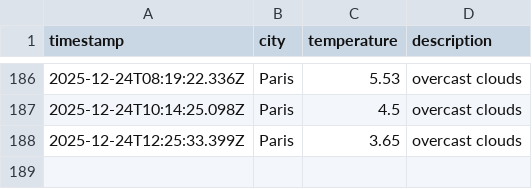
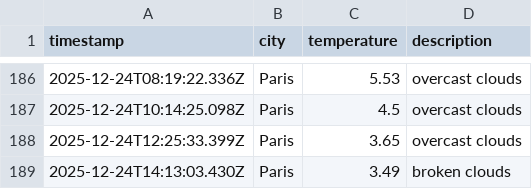
Before and after one commit to LeanneCodes/weather-ops, a CSV file: data/weather_log.csv, drawn as a sheet; only a part is shown, gaps mark what is left out.

```diff
--- a/data/weather_log.csv
+++ b/data/weather_log.csv
@@ -188 +188,2 @@ timestamp,city,temperature,description
 2025-12-24T12:25:33.399Z,Paris,3.65,overcast clouds
+2025-12-24T14:13:03.430Z,Paris,3.49,broken clouds
```
Also changed, not shown: 1 other file.
